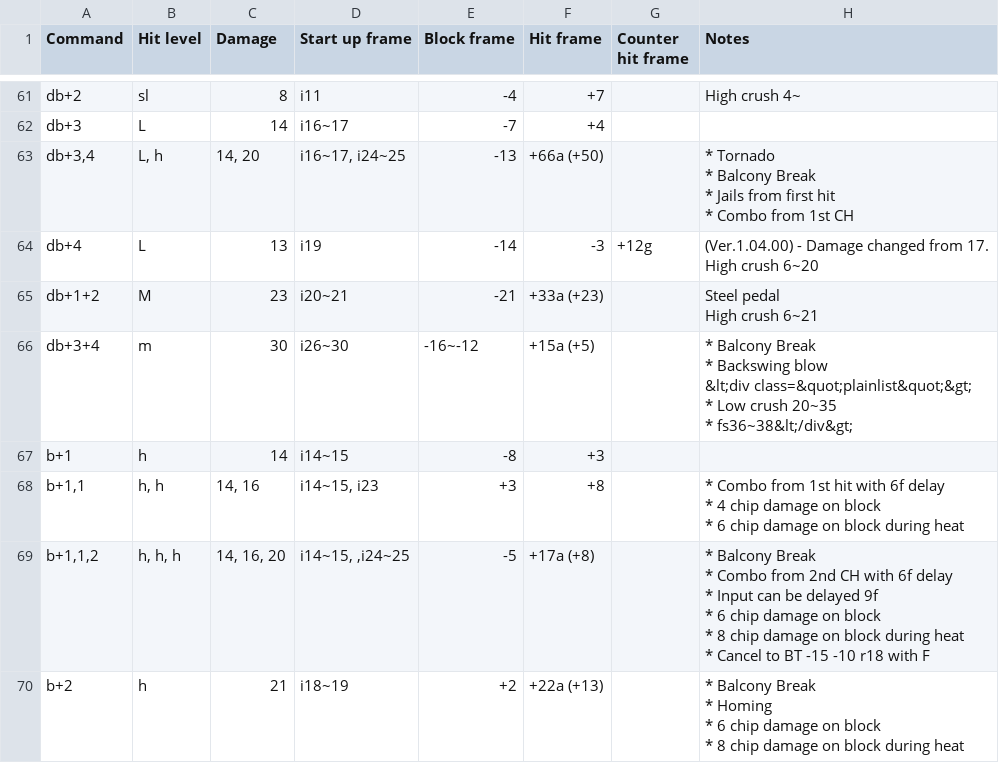
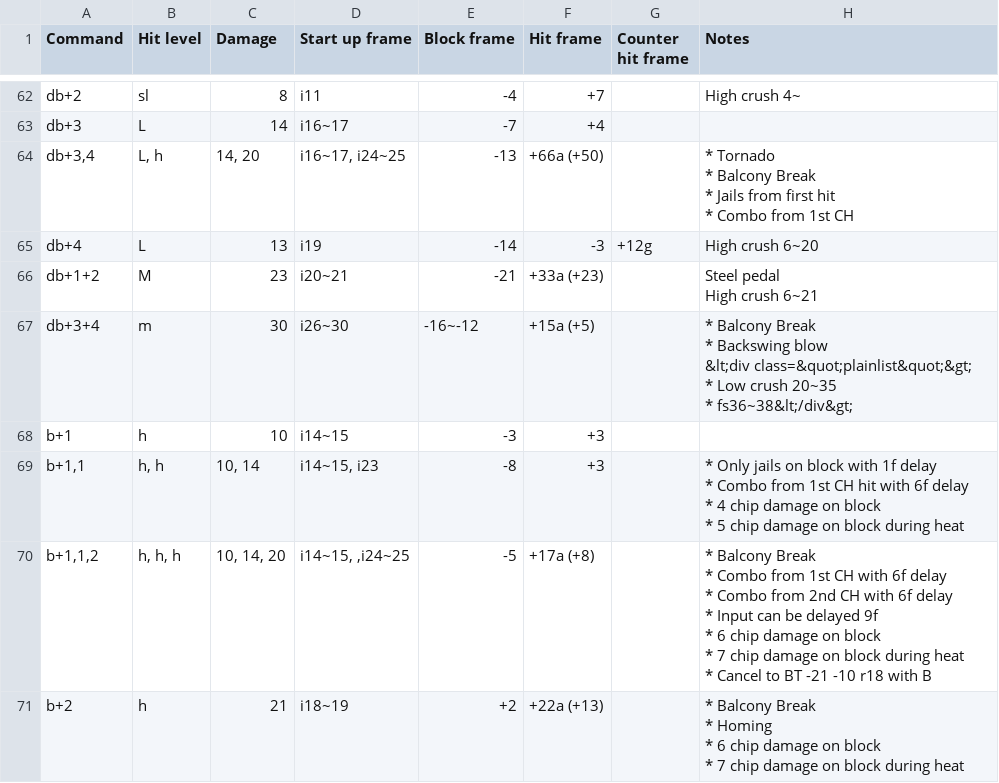
Before and after one commit to pbruvoll/tekkendocs, a CSV file: data/wavuConvertedCsv/azucena/azucena-special.csv, drawn as a sheet; only a part is shown, gaps mark what is left out; addresses are those after the commit; ↵ is a line break in a cell; the diff covers the shown part only; the diff names each change by its address in the sheet, - before the commit and + after, or states it on an @@ line.

```diff
--- a/data/wavuConvertedCsv/azucena/azucena-special.csv
+++ b/data/wavuConvertedCsv/azucena/azucena-special.csv
-H65 (Notes): (Ver.1.04.00) - Damage changed from 17. ↵ High crush 6~20
+H65 (Notes): High crush 6~20
-C68 (Damage): 14
+C68 (Damage): 10
-E68 (Block frame): -8
+E68 (Block frame): -3
-C69 (Damage): 14, 16
+C69 (Damage): 10, 14
-E69 (Block frame): +3
+E69 (Block frame): -8
-F69 (Hit frame): +8
+F69 (Hit frame): +3
-H69 (Notes): * Combo from 1st hit with 6f delay ↵ * 4 chip damage on block ↵ * 6 chip damage…
+H69 (Notes): * Only jails on block with 1f delay ↵ * Combo from 1st CH hit with 6f delay ↵ * 4 chip damage on block ↵ * 5 chip damage…
-C70 (Damage): 14, 16, 20
+C70 (Damage): 10, 14, 20
-H70 (Notes): …Combo from 2nd CH with 6f delay ↵ * Input can be delayed 9f ↵ * 6 chip damage on block ↵ * 8 chip damage on block during heat ↵ * Cancel to BT -15 -10 r18 with F
+H70 (Notes): …Combo from 1st CH with 6f delay ↵ * Combo from 2nd CH with 6f delay ↵ * Input can be delayed 9f ↵ * 6 chip damage on block ↵ * 7 chip damage on block during heat ↵ * Cancel to BT -21 -10 r18 with B
-H71 (Notes): …block ↵ * 8 chip damage…
+H71 (Notes): …block ↵ * 7 chip damage…
```
Also changed, not shown: 3 added rows, 1 removed row and 65 edited cells elsewhere in this file, data/wavuConvertedCsv/asuka/asuka-special.csv, data/wavuConvertedCsv/devil-jin/devil-jin-special.csv, 35 other files.
